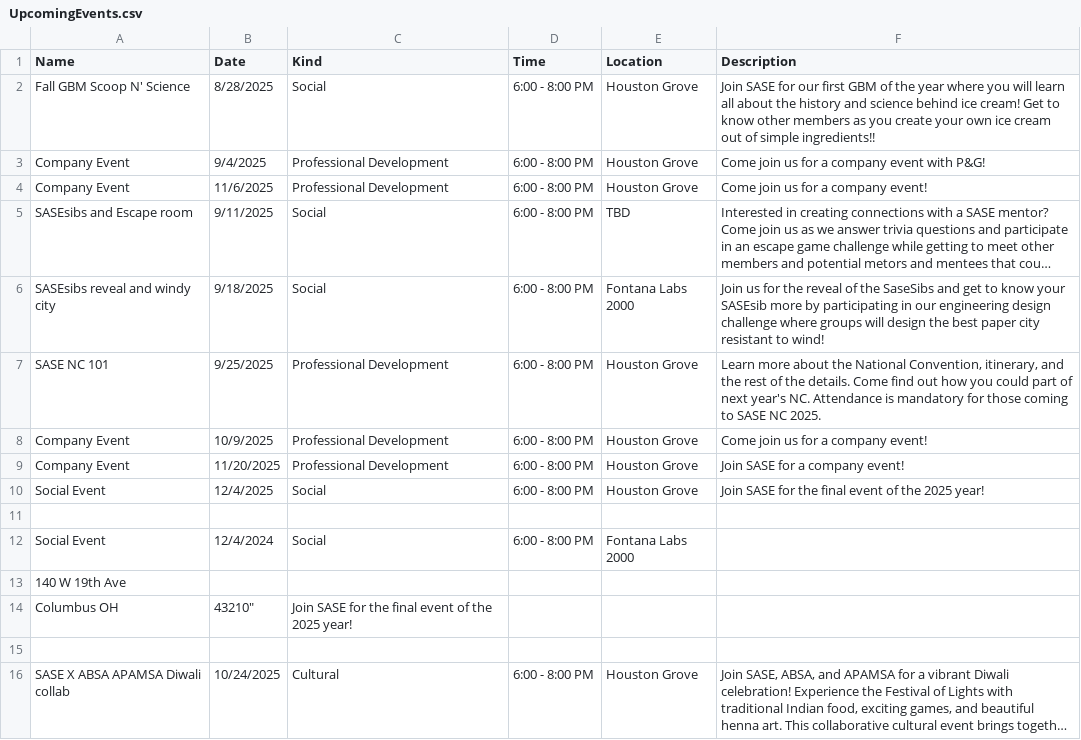
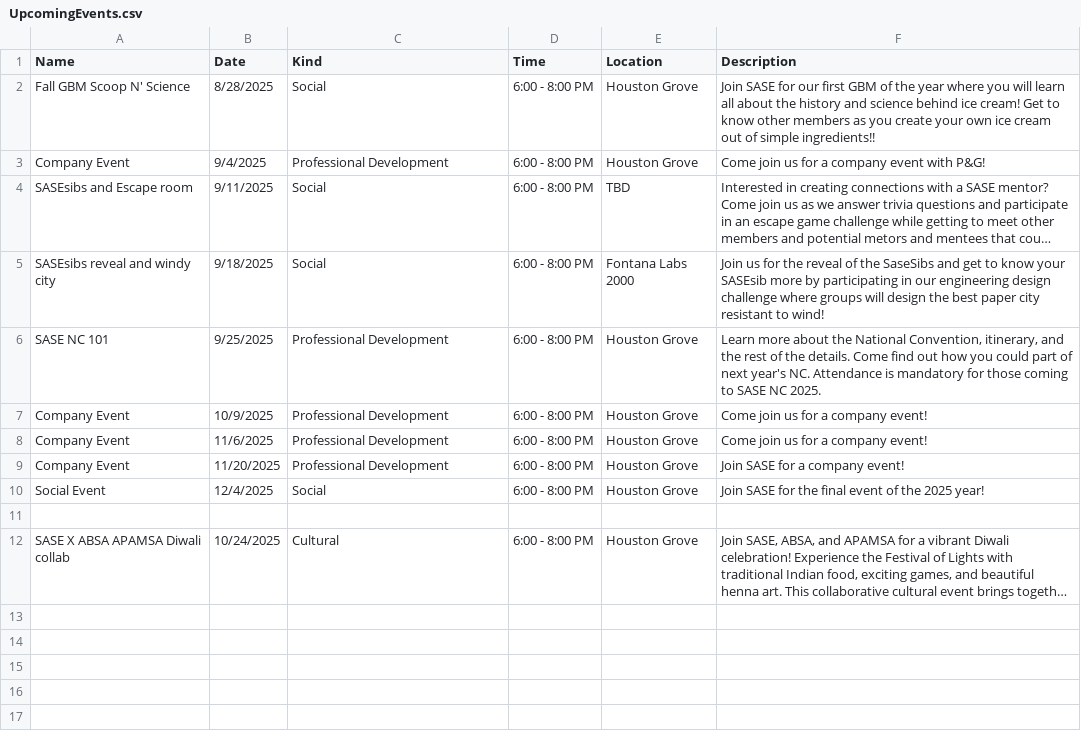
Before and after one commit to azdoc21/SaseSite, a CSV file: CSV_info/UpcomingEvents.csv, drawn as a sheet; long unchanged cells end in …; removed rows and columns are numbered as before the commit, all else as after; the diff names each change by its address in the sheet, - before the commit and + after, or states it on an @@ line.

Commit message:
Update UpcomingEvents.csv

```diff
--- a/CSV_info/UpcomingEvents.csv
+++ b/CSV_info/UpcomingEvents.csv
@@ row 4 moved to row 8: Company Event @@
-row 12: Social Event | 12/4/2024 | Social | 6:00 - 8:00 PM | Fontana Labs 2000
-row 13: 140 W 19th Ave
-row 14: Columbus OH | 43210" | Join SASE for the final event of the 2025 year!
-row 15: (empty)
```
